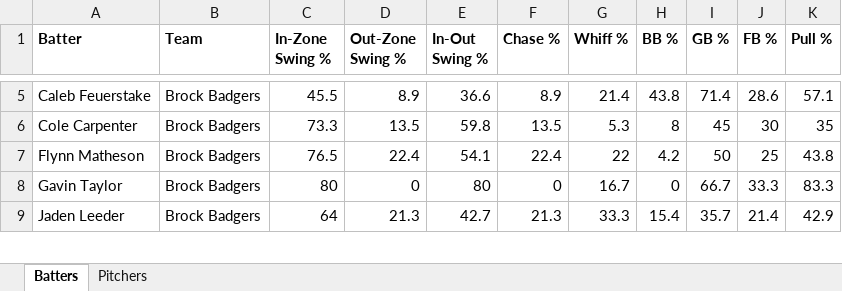
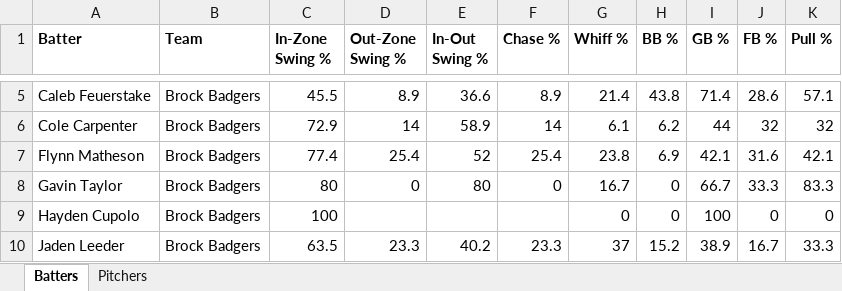
Before and after one commit to bigfishy06/data-diamond, an Excel workbook: oua/data/summary2026oua.xlsx, sheet Batters, drawn as a sheet; only a part is shown, gaps mark what is left out; values as stored, in another font and other column widths than the file's, no borders; table styles not drawn; addresses are those after the commit; the diff covers the shown part only; the diff names each change by its address in the sheet, - before the commit and + after, or states it on an @@ line.

```diff
--- a/oua/data/summary2026oua.xlsx (sheet Batters)
+++ b/oua/data/summary2026oua.xlsx (sheet Batters)
-C6 (In-Zone Swing %): 73.3
+C6 (In-Zone Swing %): 72.9
-D6 (Out-Zone Swing %): 13.5
+D6 (Out-Zone Swing %): 14
-E6 (In-Out Swing %): 59.8
+E6 (In-Out Swing %): 58.9
-F6 (Chase %): 13.5
+F6 (Chase %): 14
-G6 (Whiff %): 5.3
+G6 (Whiff %): 6.1
-H6 (BB %): 8
+H6 (BB %): 6.2
-I6 (GB %): 45
+I6 (GB %): 44
-J6 (FB %): 30
+J6 (FB %): 32
-K6 (Pull %): 35
+K6 (Pull %): 32
-C7 (In-Zone Swing %): 76.5
+C7 (In-Zone Swing %): 77.4
-D7 (Out-Zone Swing %): 22.4
+D7 (Out-Zone Swing %): 25.4
-E7 (In-Out Swing %): 54.1
+E7 (In-Out Swing %): 52
-F7 (Chase %): 22.4
+F7 (Chase %): 25.4
-G7 (Whiff %): 22
+G7 (Whiff %): 23.8
-H7 (BB %): 4.2
+H7 (BB %): 6.9
-I7 (GB %): 50
+I7 (GB %): 42.1
-J7 (FB %): 25
+J7 (FB %): 31.6
-K7 (Pull %): 43.8
+K7 (Pull %): 42.1
+row 9: Hayden Cupolo | Brock Badgers | 100 |  |  |  | 0 | 0 | 100 | 0 | 0
-C10 (In-Zone Swing %): 64
+C10 (In-Zone Swing %): 63.5
-D10 (Out-Zone Swing %): 21.3
+D10 (Out-Zone Swing %): 23.3
-E10 (In-Out Swing %): 42.7
+E10 (In-Out Swing %): 40.2
-F10 (Chase %): 21.3
+F10 (Chase %): 23.3
-G10 (Whiff %): 33.3
+G10 (Whiff %): 37
-H10 (BB %): 15.4
+H10 (BB %): 15.2
-I10 (GB %): 35.7
+I10 (GB %): 38.9
-J10 (FB %): 21.4
+J10 (FB %): 16.7
-K10 (Pull %): 42.9
+K10 (Pull %): 33.3
```
Also changed, not shown: 13 added rows, 1 removed row and 101 edited cells elsewhere in this sheet, sheet Pitchers, 1 other file.
